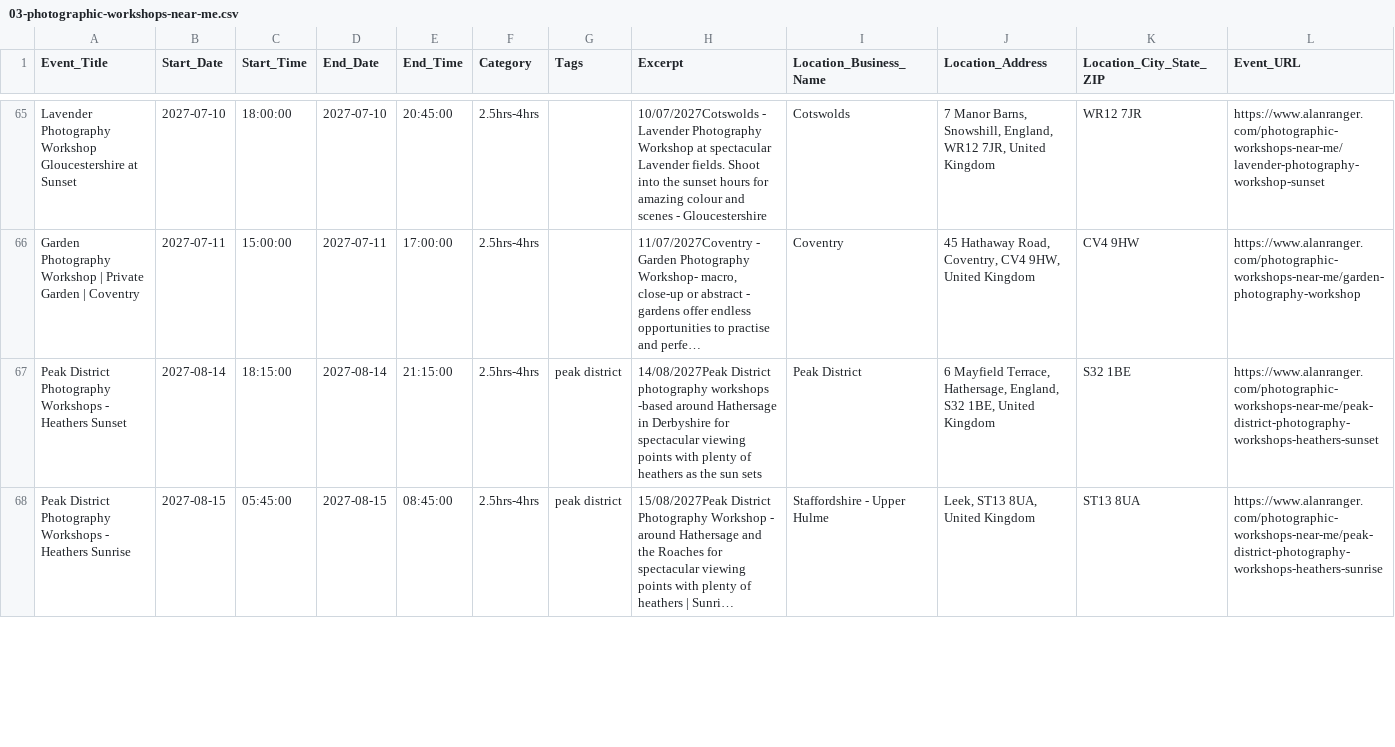
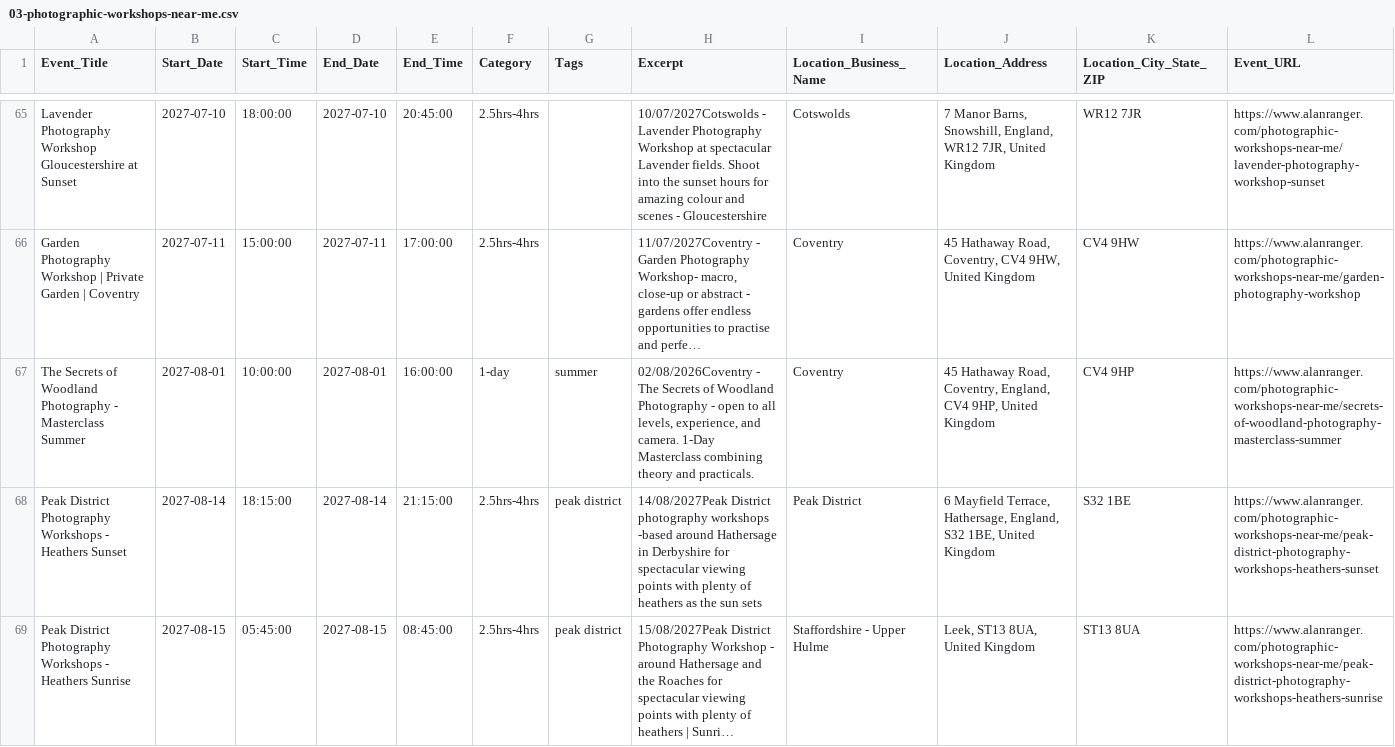
Before and after one commit to alanranger/alan-shared-resources, a CSV file: csv/03-photographic-workshops-near-me.csv, drawn as a sheet; only a part is shown, gaps mark what is left out; long unchanged cells end in …; rows hold the shown columns only; the diff covers the shown part only; the diff names each change by its address in the sheet, - before the commit and + after, or states it on an @@ line.

Commit message:
chore(sync): auto-update shared resources (2026-08-24 21:36:05)

```diff
--- a/csv/03-photographic-workshops-near-me.csv
+++ b/csv/03-photographic-workshops-near-me.csv
+row 67: The Secrets of Woodland Photography - Masterclass Summer | 2027-08-01 | 10:00:00 | 2027-08-01 | 16:00:00 | 1-day | summer | 02/08/2026Coventry - The Secrets of Woodland Photography - open to all levels, experience, and camera. 1-Day Masterclass combining theory and practicals. | Coventry | 45 Hathaway Road, Coventry, England, CV4 9HP, United Kingdom | CV4 9HP | https://www.alanranger.com/photographic-workshops-near-me/secrets-of-woodland-photography-masterclass-summer
```
Also changed, not shown: 1 added row and 2 removed rows elsewhere in this file.
